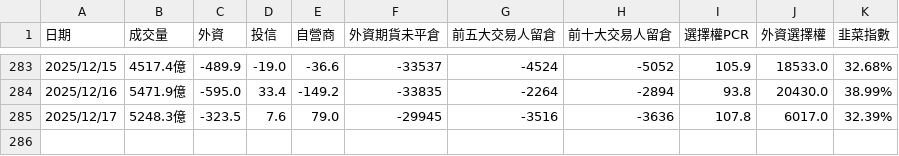
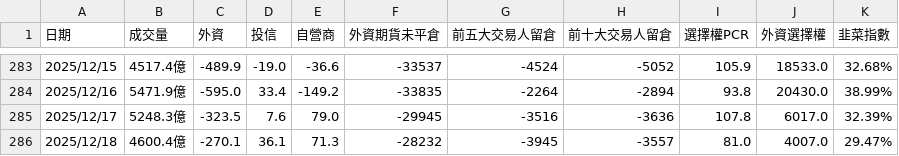
Before and after one commit to jasonihow/stock_notifier, a CSV file: market_data.csv, drawn as a sheet; only a part is shown, gaps mark what is left out.

```diff
--- a/market_data.csv
+++ b/market_data.csv
@@ -285 +285,2 @@
 2025/12/17,5248.3億,-323.5,7.6,79.0,-29945,-3516,-3636,107.8,6017.0,32.39%
+2025/12/18,4600.4億,-270.1,36.1,71.3,-28232,-3945,-3557,81.0,4007.0,29.47%
```
